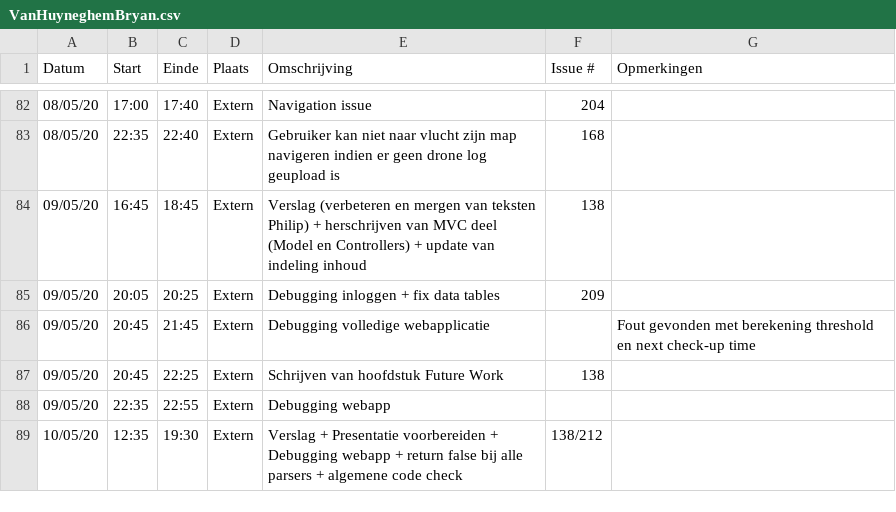
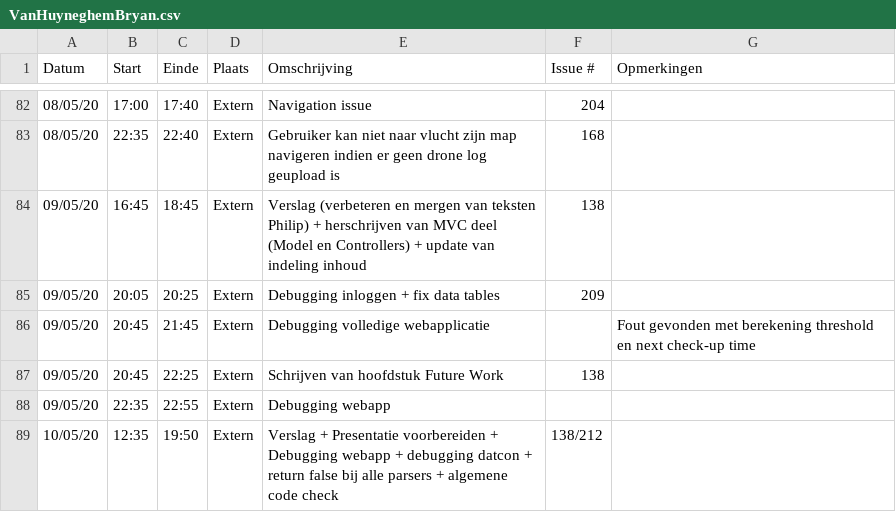
Before and after one commit to philipkukoba/Bachelors-Dissertation-DroneWebApp, a CSV file: logboeken/VanHuyneghemBryan.csv, drawn as a sheet; only a part is shown, gaps mark what is left out.

Commit message:
Update VanHuyneghemBryan.csv

```diff
--- a/logboeken/VanHuyneghemBryan.csv
+++ b/logboeken/VanHuyneghemBryan.csv
@@ -88,2 +88,2 @@ Datum,Start,Einde,Plaats,Omschrijving,Issue #,Opmerkingen
 09/05/20,22:35,22:55,Extern,Debugging webapp,,
-10/05/20,12:35,19:30,Extern,Verslag + Presentatie voorbereiden + Debugging webapp + return false bij alle parsers + algemene code check,138/212,
+10/05/20,12:35,19:50,Extern,Verslag + Presentatie voorbereiden + Debugging webapp + debugging datcon + return false bij alle parsers + algemene code check,138/212,
```
